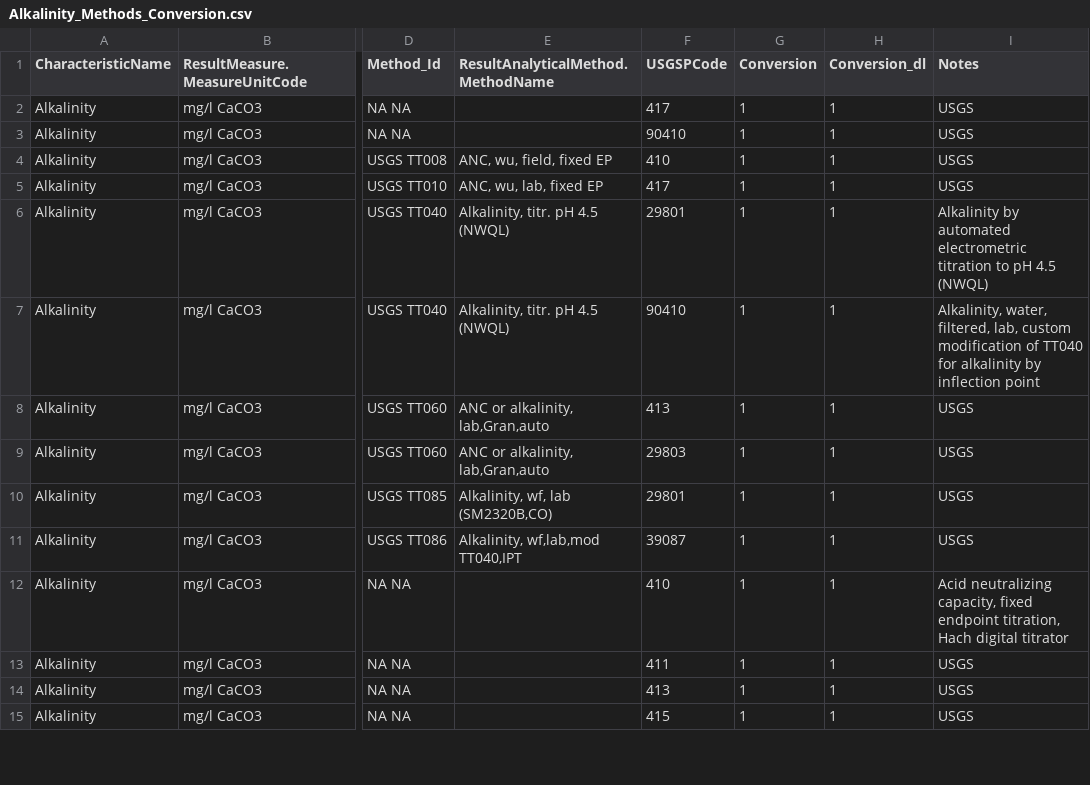
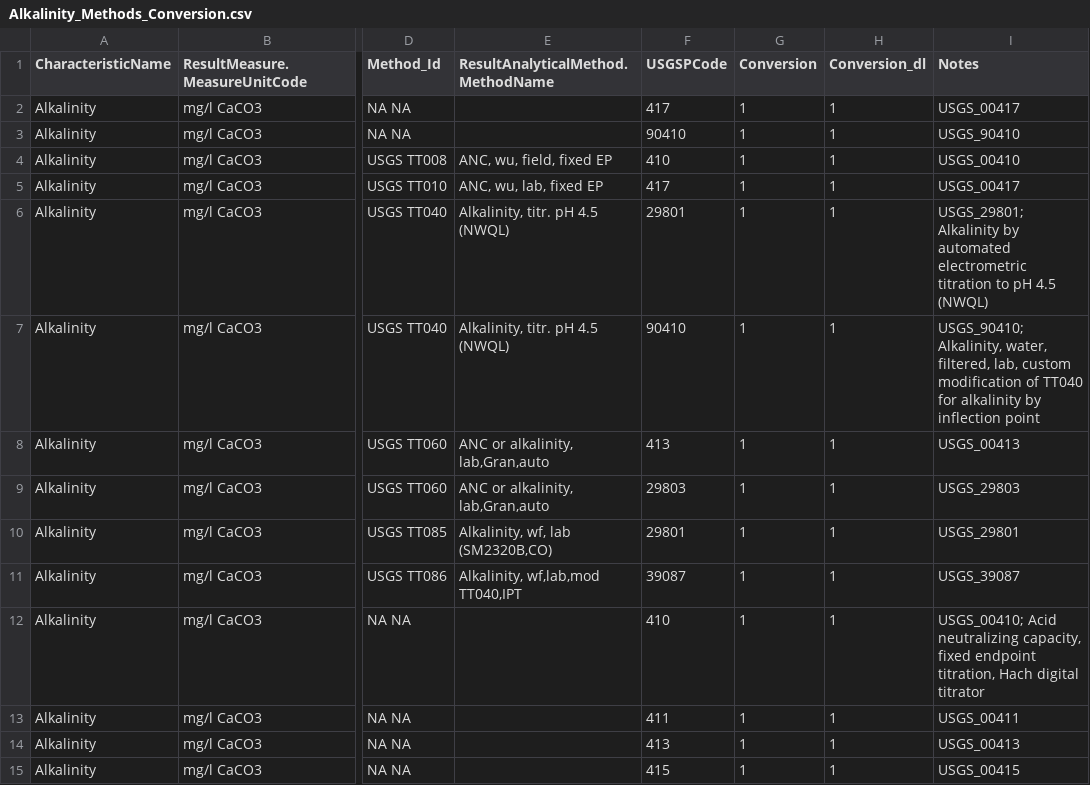
Before and after one commit to cont-limno/lagos_database, a CSV file: conversion_files/Alkalinity_Methods_Conversion.csv, drawn as a sheet; only a part is shown, gaps mark what is left out; the diff covers the shown part only; the diff names each change by its address in the sheet, - before the commit and + after, or states it on an @@ line.

Commit message:
Update Alkalinity_Methods_Conversion.csv
Tidied up notes

```diff
--- a/conversion_files/Alkalinity_Methods_Conversion.csv
+++ b/conversion_files/Alkalinity_Methods_Conversion.csv
-I2 (Notes): USGS
+I2 (Notes): USGS_00417
-I3 (Notes): USGS
+I3 (Notes): USGS_90410
-I4 (Notes): USGS
+I4 (Notes): USGS_00410
-I5 (Notes): USGS
+I5 (Notes): USGS_00417
-I6 (Notes): Alkalinity by…
+I6 (Notes): USGS_29801; Alkalinity by…
-I7 (Notes): Alkalinity, water,…
+I7 (Notes): USGS_90410; Alkalinity, water,…
-I8 (Notes): USGS
+I8 (Notes): USGS_00413
-I9 (Notes): USGS
+I9 (Notes): USGS_29803
-I10 (Notes): USGS
+I10 (Notes): USGS_29801
-I11 (Notes): USGS
+I11 (Notes): USGS_39087
-I12 (Notes): Acid neutralizing…
+I12 (Notes): USGS_00410; Acid neutralizing…
-I13 (Notes): USGS
+I13 (Notes): USGS_00411
-I14 (Notes): USGS
+I14 (Notes): USGS_00413
-I15 (Notes): USGS
+I15 (Notes): USGS_00415
```
Also changed, not shown: 50 edited cells elsewhere in this file.
